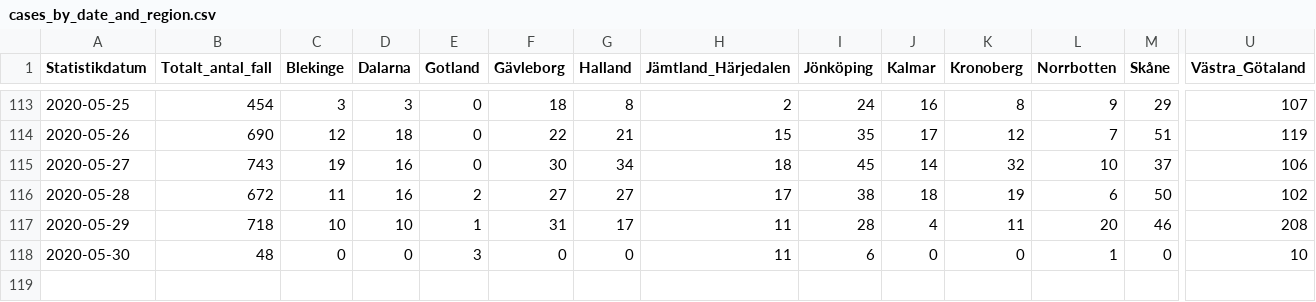
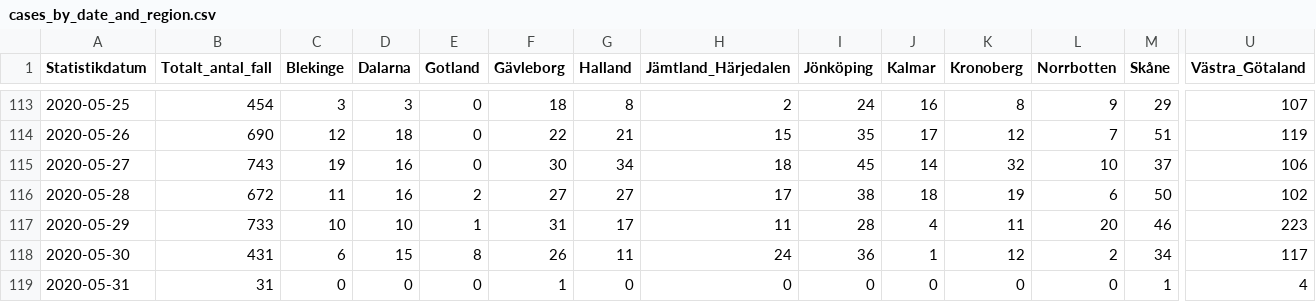
Before and after one commit to shortlisted/covid-19-sweden, a CSV file: cases_by_date_and_region.csv, drawn as a sheet; only a part is shown, gaps mark what is left out; rows hold the shown columns only; the diff covers the shown part only; the diff names each change by its address in the sheet, - before the commit and + after, or states it on an @@ line.

Commit message:
May 31, Swedish covid-19 data

```diff
--- a/cases_by_date_and_region.csv
+++ b/cases_by_date_and_region.csv
-B117 (Totalt_antal_fall): 718
+B117 (Totalt_antal_fall): 733
-U117 (Västra_Götaland): 208
+U117 (Västra_Götaland): 223
-B118 (Totalt_antal_fall): 48
+B118 (Totalt_antal_fall): 431
-C118 (Blekinge): 0
+C118 (Blekinge): 6
-D118 (Dalarna): 0
+D118 (Dalarna): 15
-E118 (Gotland): 3
+E118 (Gotland): 8
-F118 (Gävleborg): 0
+F118 (Gävleborg): 26
-G118 (Halland): 0
+G118 (Halland): 11
-H118 (Jämtland_Härjedalen): 11
+H118 (Jämtland_Härjedalen): 24
-I118 (Jönköping): 6
+I118 (Jönköping): 36
-J118 (Kalmar): 0
+J118 (Kalmar): 1
-K118 (Kronoberg): 0
+K118 (Kronoberg): 12
-L118 (Norrbotten): 1
+L118 (Norrbotten): 2
-M118 (Skåne): 0
+M118 (Skåne): 34
-U118 (Västra_Götaland): 10
+U118 (Västra_Götaland): 117
+row 119: 2020-05-31 | 31 | 0 | 0 | 0 | 1 | 0 | 0 | 0 | 0 | 0 | 0 | 1 | 4
```
Also changed, not shown: 6 edited cells elsewhere in this file, ICU_by_date.csv, deaths_by_date.csv, 3 other files.
